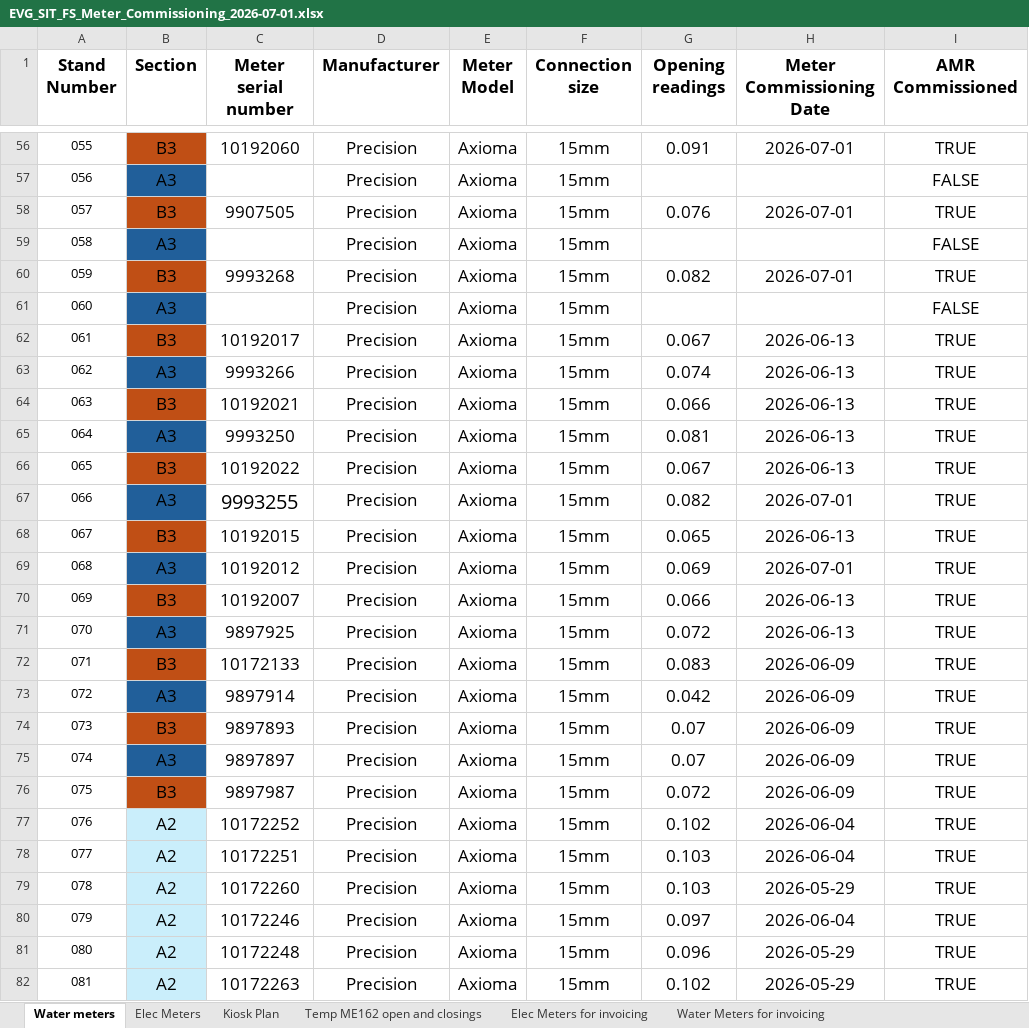
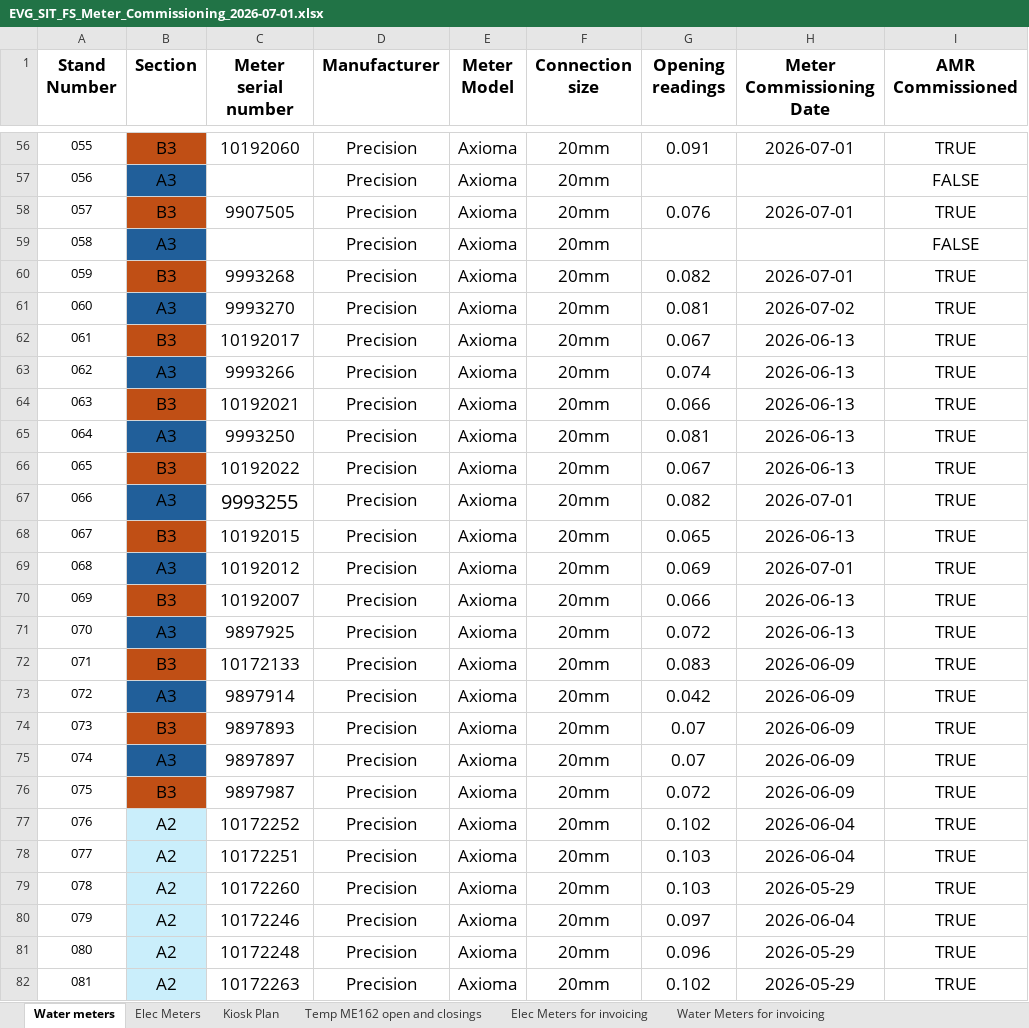
Before and after one commit to ruanvanheerden97/EVGSitariProject, an Excel workbook: EVG_SIT_FS_Meter_Commissioning_2026-07-01.xlsx, sheet Water meters, drawn as a sheet; only a part is shown, gaps mark what is left out; values as stored, in another font and other column widths than the file's, no borders; conditional formats not drawn; the diff covers the shown part only; the diff names each change by its address in the sheet, - before the commit and + after, or states it on an @@ line.

Commit message:
New water meter installed

```diff
--- a/EVG_SIT_FS_Meter_Commissioning_2026-07-01.xlsx (sheet Water meters)
+++ b/EVG_SIT_FS_Meter_Commissioning_2026-07-01.xlsx (sheet Water meters)
-F56:F82 (Connection size): 15mm
+F56:F82 (Connection size): 20mm
-C61 (Meter serial number): (empty)
+C61 (Meter serial number): 9993270
-G61 (Opening readings): (empty)
+G61 (Opening readings): 0.081
-H61 (Meter Commissioning Date): (empty)
+H61 (Meter Commissioning Date): 2026-07-02
-I61 (AMR Commissioned): FALSE
+I61 (AMR Commissioned): TRUE
```
Also changed, not shown: 163 edited cells elsewhere in this sheet.
